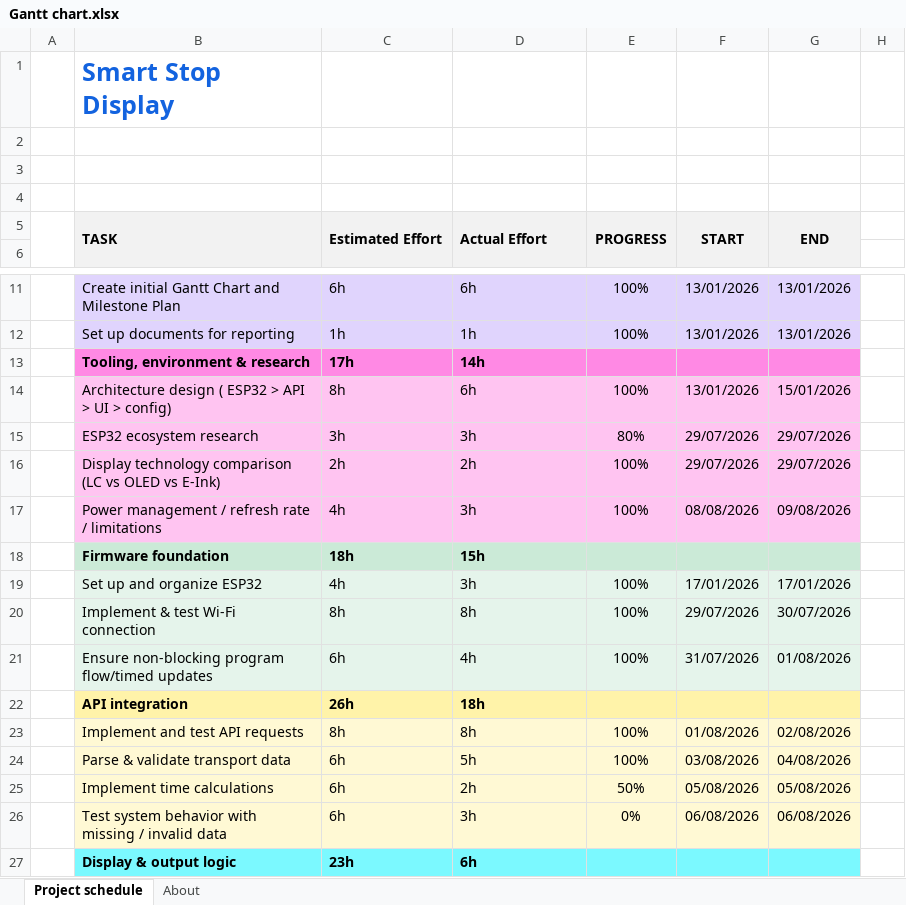
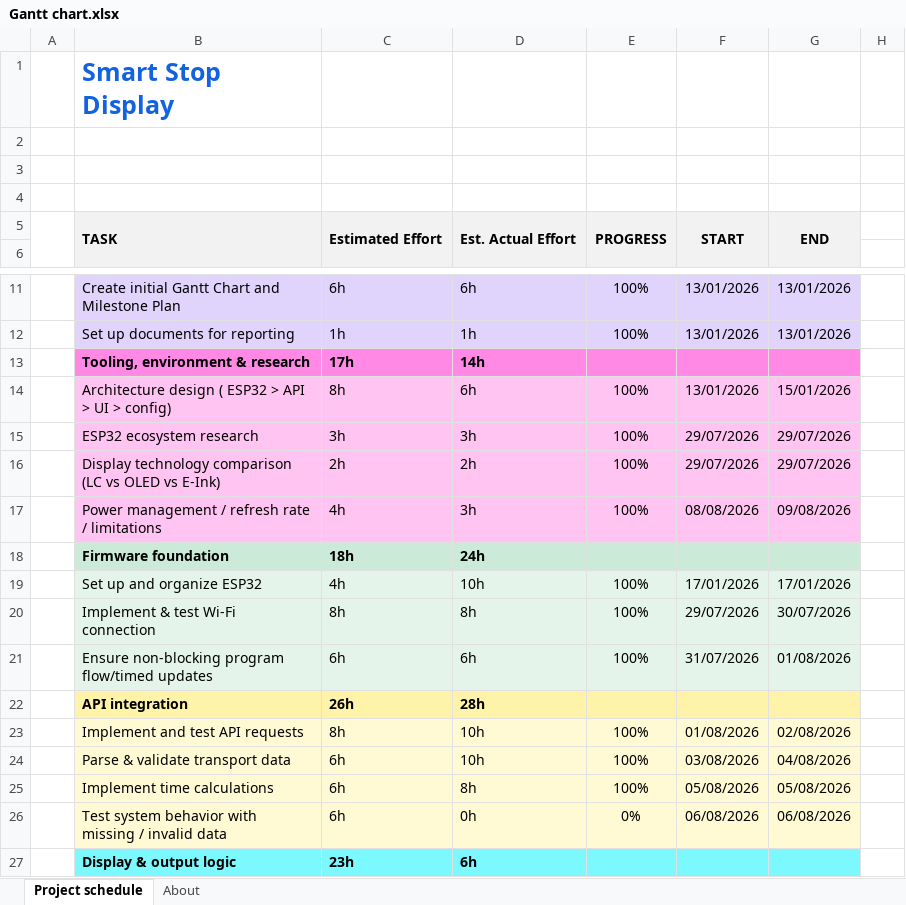
Before and after one commit to Sev3435/fhnw-ipro-smart-stop-display-SFreuler, an Excel workbook: docs/Gantt chart.xlsx, sheet Project schedule, drawn as a sheet; only a part is shown, gaps mark what is left out; values as stored, in another font and other column widths than the file's, no borders; conditional formats not drawn; the diff covers the shown part only; the diff names each change by its address in the sheet, - before the commit and + after, or states it on an @@ line.

```diff
--- a/docs/Gantt chart.xlsx (sheet Project schedule)
+++ b/docs/Gantt chart.xlsx (sheet Project schedule)
-D5: Actual Effort
+D5: Est. Actual Effort
-E15: 80%
+E15: 100%
-D18: 15h
+D18: 24h
-D19: 3h
+D19: 10h
-D21: 4h
+D21: 6h
-D22: 18h
+D22: 28h
-D23: 8h
+D23: 10h
-D24: 5h
+D24: 10h
-D25: 2h
+D25: 8h
-E25: 50%
+E25: 100%
-D26: 3h
+D26: 0h
```
Also changed, not shown: 26 edited cells elsewhere in this sheet.
